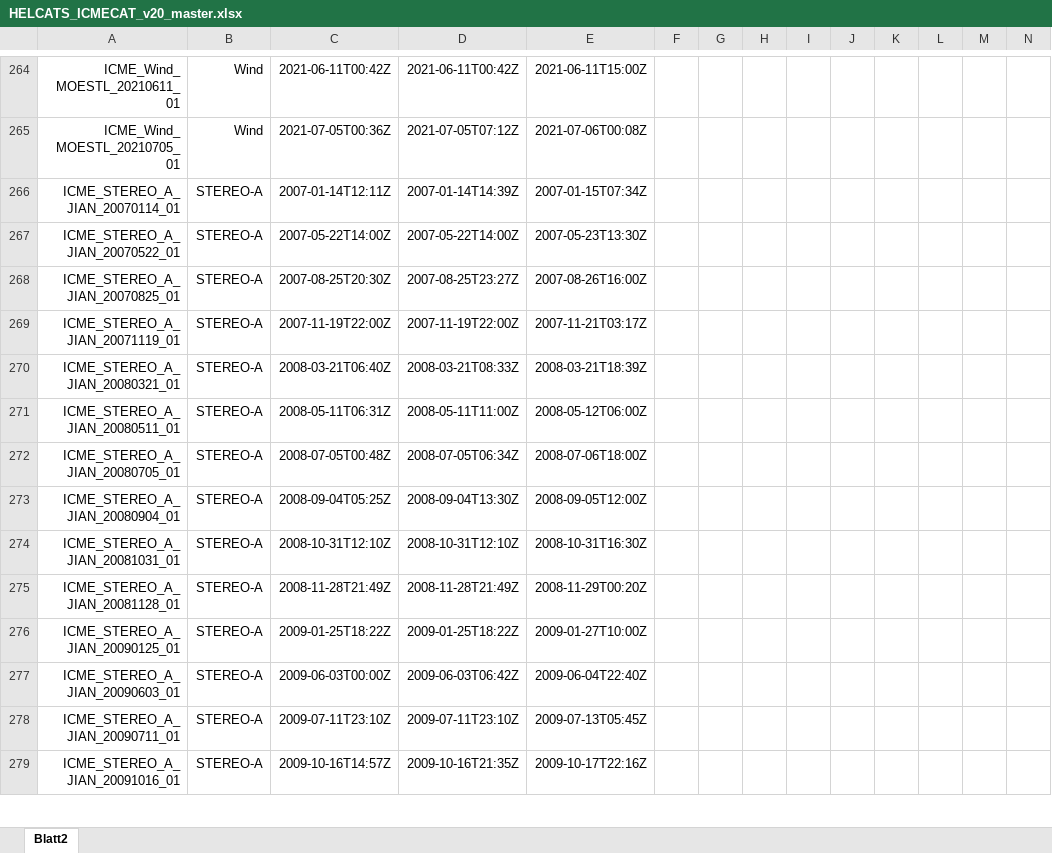
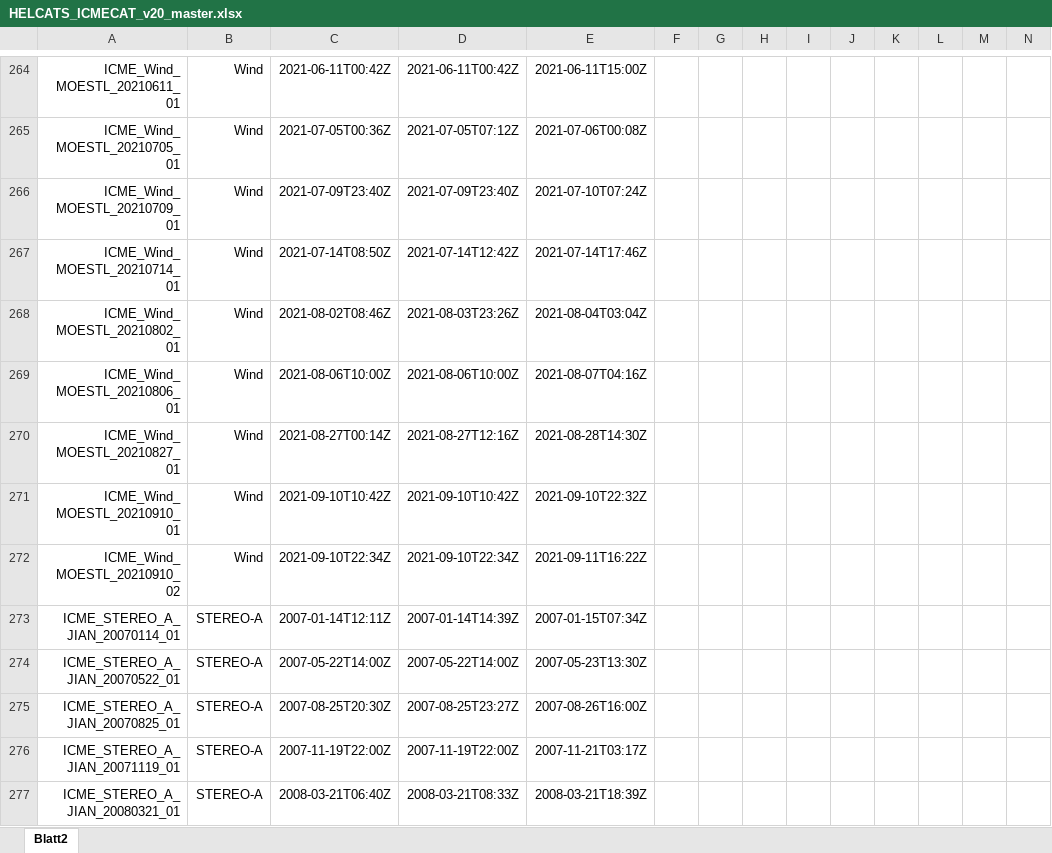
Before and after one commit to cmoestl/heliocats, an Excel workbook: icmecat/HELCATS_ICMECAT_v20_master.xlsx, sheet Blatt2, drawn as a sheet; only a part is shown, gaps mark what is left out; the shorter side is filled out with more unchanged rows; values as stored, in another font and other column widths than the file's, no borders; rows hold the shown columns only; the diff names each change by its address in the sheet, - before the commit and + after, or states it on an @@ line.

```diff
--- a/icmecat/HELCATS_ICMECAT_v20_master.xlsx (sheet Blatt2)
+++ b/icmecat/HELCATS_ICMECAT_v20_master.xlsx (sheet Blatt2)
+row 266: ICME_Wind_MOESTL_20210709_01 | Wind | 2021-07-09T23:40Z | 2021-07-09T23:40Z | 2021-07-10T07:24Z
+row 267: ICME_Wind_MOESTL_20210714_01 | Wind | 2021-07-14T08:50Z | 2021-07-14T12:42Z | 2021-07-14T17:46Z
+row 268: ICME_Wind_MOESTL_20210802_01 | Wind | 2021-08-02T08:46Z | 2021-08-03T23:26Z | 2021-08-04T03:04Z
+row 269: ICME_Wind_MOESTL_20210806_01 | Wind | 2021-08-06T10:00Z | 2021-08-06T10:00Z | 2021-08-07T04:16Z
+row 270: ICME_Wind_MOESTL_20210827_01 | Wind | 2021-08-27T00:14Z | 2021-08-27T12:16Z | 2021-08-28T14:30Z
+row 271: ICME_Wind_MOESTL_20210910_01 | Wind | 2021-09-10T10:42Z | 2021-09-10T10:42Z | 2021-09-10T22:32Z
+row 272: ICME_Wind_MOESTL_20210910_02 | Wind | 2021-09-10T22:34Z | 2021-09-10T22:34Z | 2021-09-11T16:22Z
```
Also changed, not shown: icmecat/HELCATS_ICMECAT_v20.xlsx, 19 other files.
